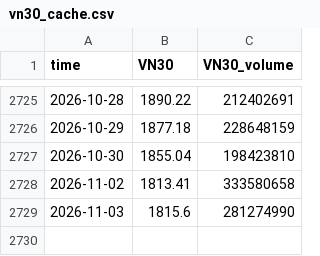
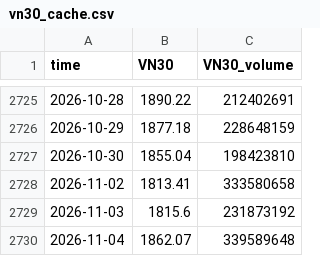
Before and after one commit to cuocsongthinhvuong8868-sketch/onl_quant-platform, a CSV file: data_lake/vn30_cache.csv, drawn as a sheet; only a part is shown, gaps mark what is left out.

```diff
--- a/data_lake/vn30_cache.csv
+++ b/data_lake/vn30_cache.csv
@@ -2728,2 +2728,3 @@ time,VN30,VN30_volume
 2026-11-02,1813.41,333580658
-2026-11-03,1815.6,281274990
+2026-11-03,1815.6,231873192
+2026-11-04,1862.07,339589648
```
Also changed, not shown: data_lake/LaiSuatLienNganHang_Wichart.csv, data_lake/vnindex_cache.csv, 5 other files.
